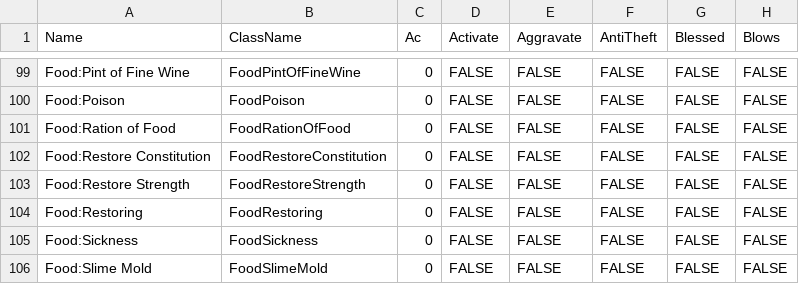
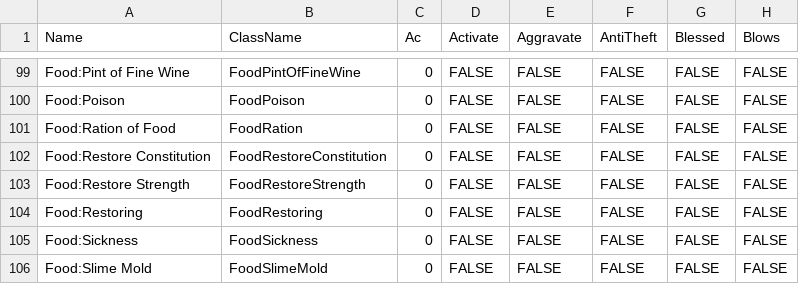
Before and after one commit to marcjohnston/AngbandOS, a CSV file: Cthangband/Data/BaseItemTypes.csv, drawn as a sheet; only a part is shown, gaps mark what is left out; the diff names each change by its address in the sheet, - before the commit and + after, or states it on an @@ line.

Commit message:
SpellBookToRealm refactored.  Stores now using modified ItemIdentifier.

```diff
--- a/Cthangband/Data/BaseItemTypes.csv
+++ b/Cthangband/Data/BaseItemTypes.csv
-B101 (ClassName): FoodRationOfFood
+B101 (ClassName): FoodRation
```
Also changed, not shown: 20 other files.
